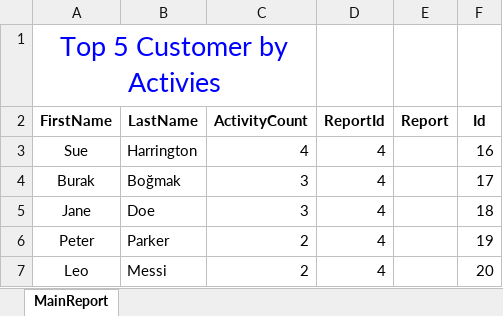
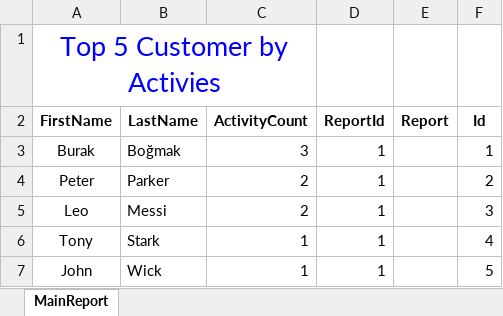
Before and after one commit to Burakbgmk/CustomerRegistrationAPI, an Excel workbook: Report/Report.xlsx, sheet MainReport, drawn as a sheet; values as stored, in another font and other column widths than the file's, no borders; removed rows and columns are numbered as before the commit, all else as after; the diff names each change by its address in the sheet, - before the commit and + after, or states it on an @@ line.

Commit message:
minor-fix

```diff
--- a/Report/Report.xlsx (sheet MainReport)
+++ b/Report/Report.xlsx (sheet MainReport)
-row 3: Sue | Harrington | 4 | 4 |  | 16
-D3 (ReportId): 4
+D3 (ReportId): 1
-F3 (Id): 17
+F3 (Id): 1
-row 5: Jane | Doe | 3 | 4 |  | 18
-D4:D5 (ReportId): 4
+D4:D5 (ReportId): 1
-F4 (Id): 19
+F4 (Id): 2
-F5 (Id): 20
+F5 (Id): 3
+row 6: Tony | Stark | 1 | 1 |  | 4
+row 7: John | Wick | 1 | 1 |  | 5
```
